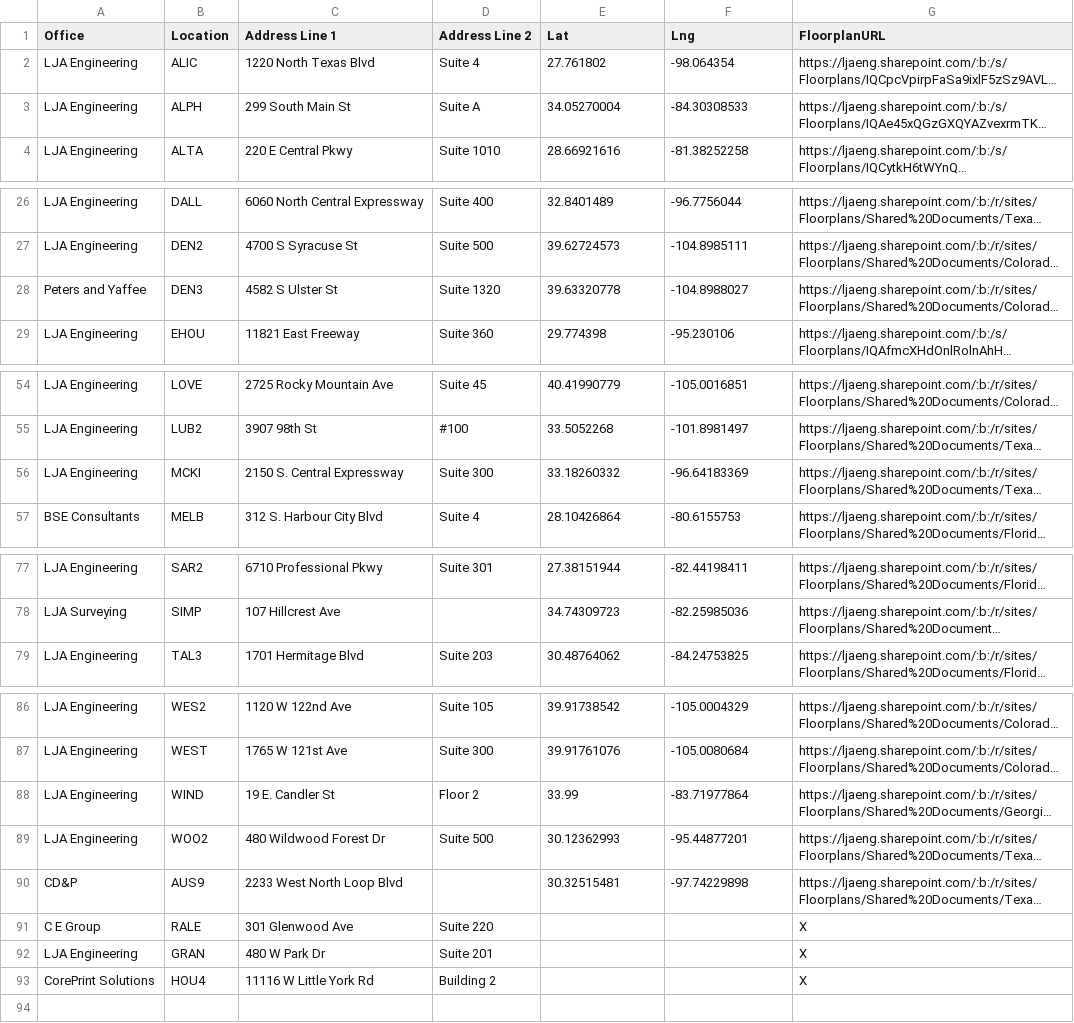
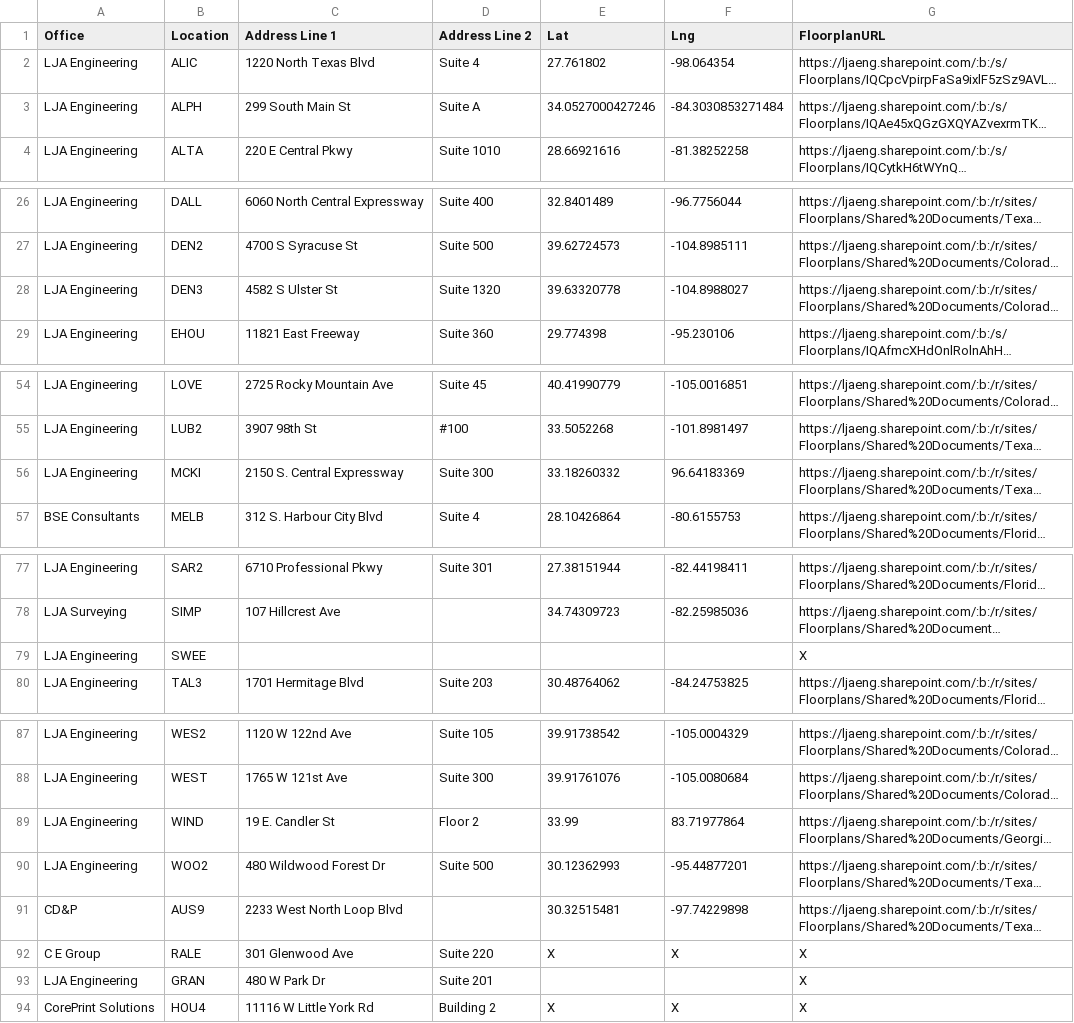
Before and after one commit to btseng-ai/OfficeLocations, a CSV file: locations.csv, drawn as a sheet; only a part is shown, gaps mark what is left out; long unchanged cells end in …; addresses are those after the commit; the diff covers the shown part only; the diff names each change by its address in the sheet, - before the commit and + after, or states it on an @@ line.

Commit message:
Sync locations.csv from !SiteProjectCodes.xlsx

```diff
--- a/locations.csv
+++ b/locations.csv
-E3 (Lat): 34.05270004
+E3 (Lat): 34.0527000427246
-F3 (Lng): -84.30308533
+F3 (Lng): -84.3030853271484
-A28 (Office): Peters and Yaffee
+A28 (Office): LJA Engineering
-F56 (Lng): -96.64183369
+F56 (Lng): 96.64183369
+row 79: LJA Engineering | SWEE |  |  |  |  | X
-F89 (Lng): -83.71977864
+F89 (Lng): 83.71977864
-E92 (Lat): (empty)
+E92 (Lat): X
-F92 (Lng): (empty)
+F92 (Lng): X
-E94 (Lat): (empty)
+E94 (Lat): X
-F94 (Lng): (empty)
+F94 (Lng): X
```
Also changed, not shown: 1 edited cell elsewhere in this file.
